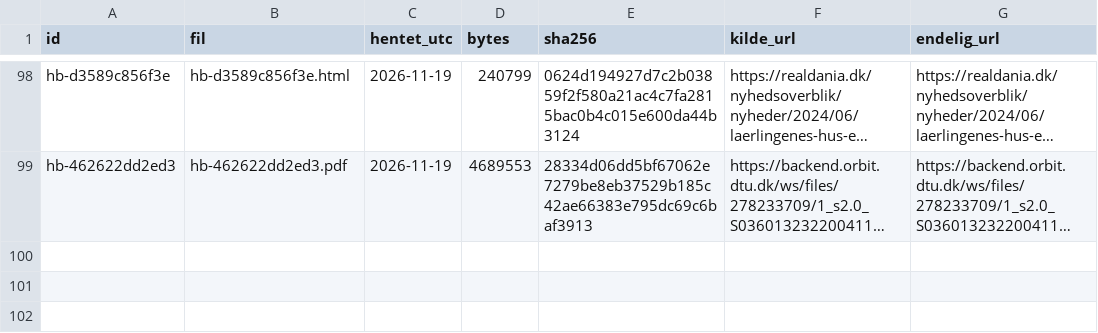
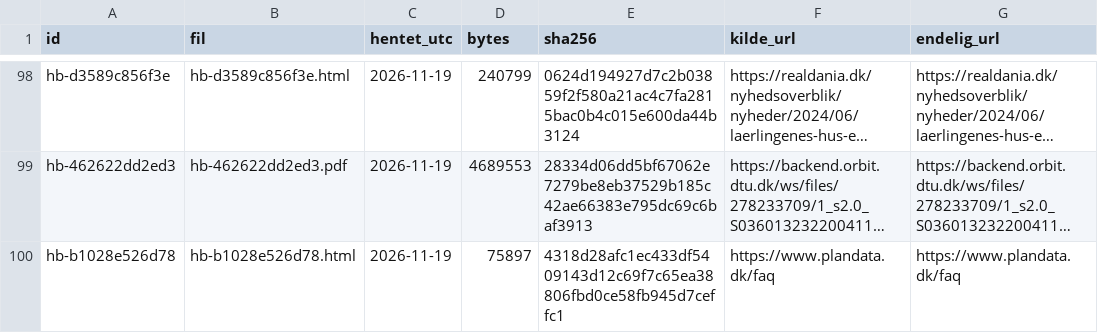
Before and after one commit to FremtidensTegnestue/open-source, a TSV file: transformation-og-genbrug/kilder/hentet.tsv, drawn as a sheet; only a part is shown, gaps mark what is left out; long unchanged cells end in …; the diff names each change by its address in the sheet, - before the commit and + after, or states it on an @@ line.

```diff
--- a/transformation-og-genbrug/kilder/hentet.tsv
+++ b/transformation-og-genbrug/kilder/hentet.tsv
+row 100: hb-b1028e526d78 | hb-b1028e526d78.html | 2026-11-19 | 75897 | 4318d28afc1ec433df5409143d12c69f7c65ea38806fbd0ce58fb945d7ceffc1 | https://www.plandata.dk/faq | https://www.plandata.dk/faq
```
Also changed, not shown: 7 other files.
